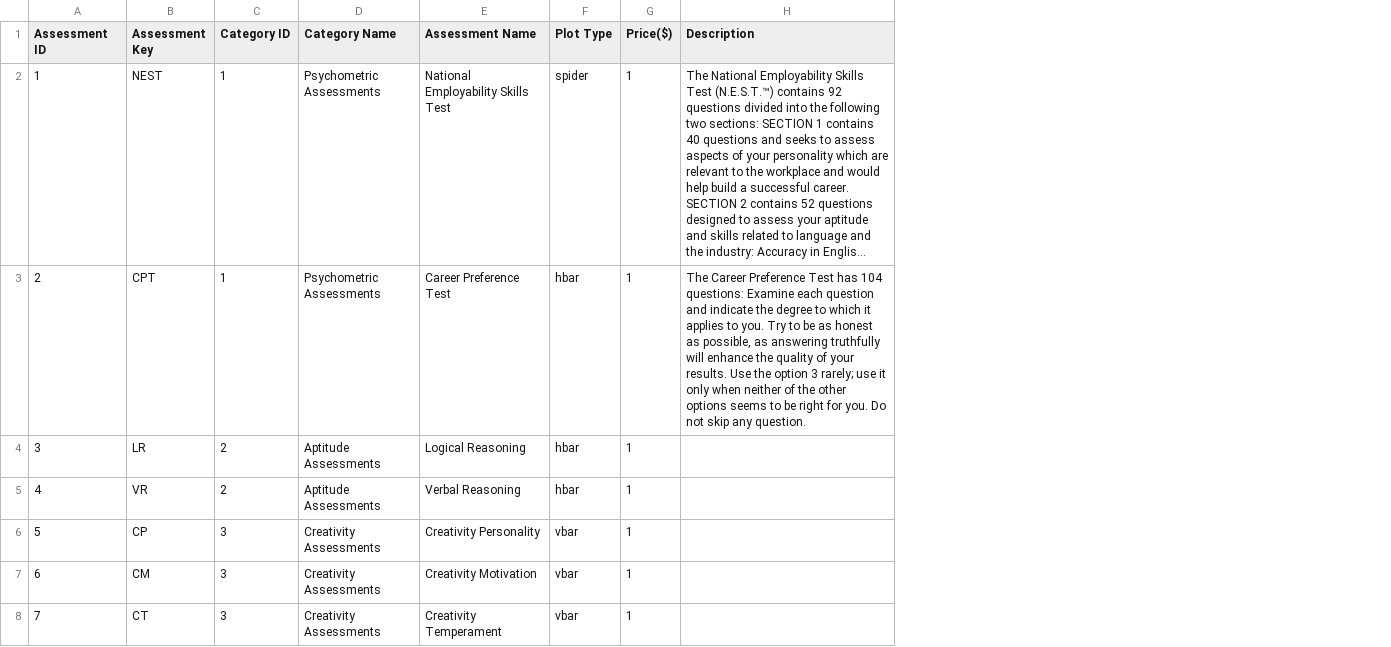
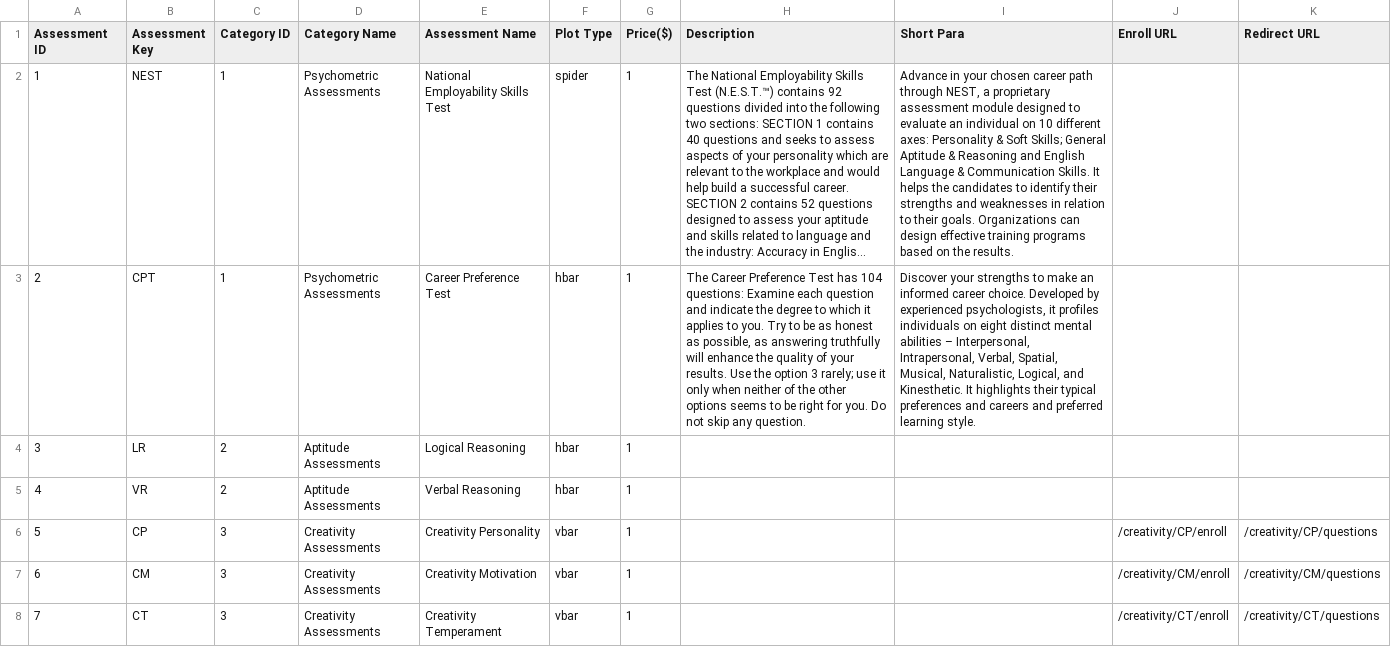
Before and after one commit to aarya-bhatia/assesspro-website, a CSV file: resources/csv/Assessments.csv, drawn as a sheet; only a part is shown; long unchanged cells end in …; the diff covers the shown part only; the diff names each change by its address in the sheet, - before the commit and + after, or states it on an @@ line.

```diff
--- a/resources/csv/Assessments.csv
+++ b/resources/csv/Assessments.csv
+column I (Short Para), rows 2-3: Advance in your chosen career path through NEST, a proprietary assessment module designed to evaluate an individual on 10 different axes: Personality & Soft Skills; General Aptitude & Reasoning and English Language & Communication Skills. It helps the candidates to identify their strengths and weaknesses in relation to their goals. Organizations can design effective training programs based on the results. | Discover your strengths to make an informed career choice. Developed by experienced psychologists, it profiles individuals on eight distinct mental abilities – Interpersonal, Intrapersonal, Verbal, Spatial, Musical, Naturalistic, Logical, and Kinesthetic. It highlights their typical preferences and careers and preferred learning style.
+column J (Enroll URL), rows 6-8: /creativity/CP/enroll | /creativity/CM/enroll | /creativity/CT/enroll
+column K (Redirect URL), rows 6-8: /creativity/CP/questions | /creativity/CM/questions | /creativity/CT/questions
```
Also changed, not shown: 3 edited cells elsewhere in this file, resources/csv/Modules.csv, 1 other file.
